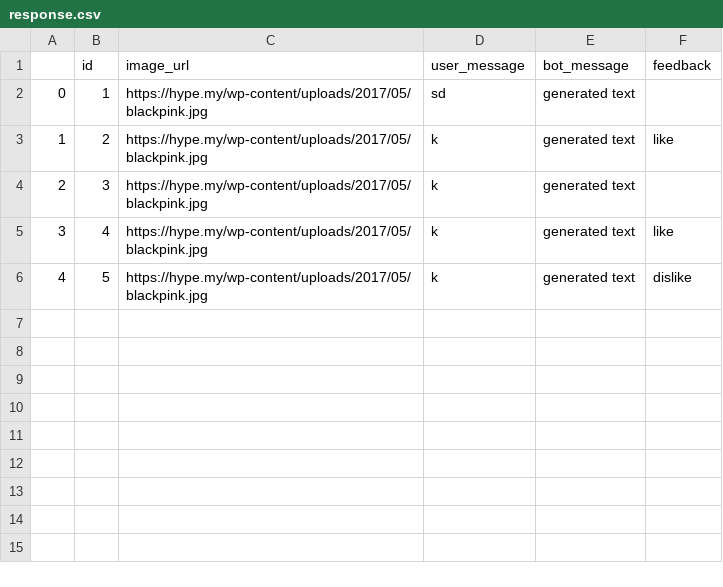
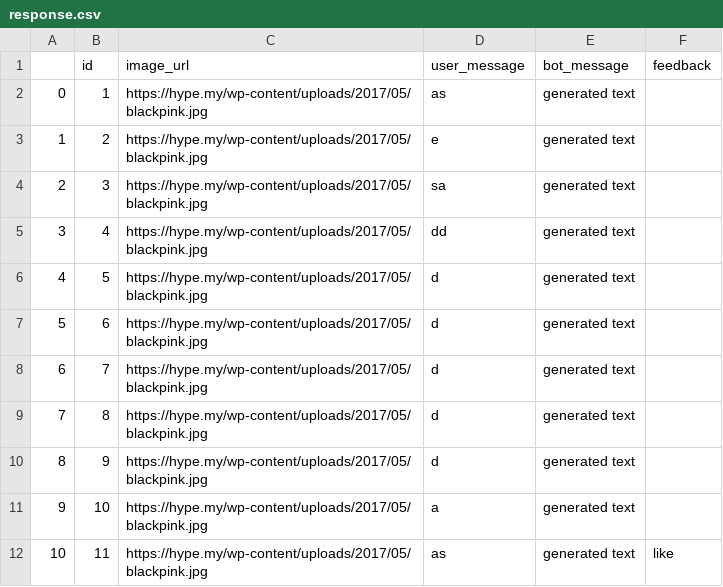
Before and after one commit to lhienga/chatbot, a CSV file: response.csv, drawn as a sheet.

```diff
--- a/response.csv
+++ b/response.csv
@@ -1,6 +1,12 @@
 ,id,image_url,user_message,bot_message,feedback
-0,1,https://hype.my/wp-content/uploads/2017/05/blackpink.jpg,sd,generated text,
-1,2,https://hype.my/wp-content/uploads/2017/05/blackpink.jpg,k,generated text,like
-2,3,https://hype.my/wp-content/uploads/2017/05/blackpink.jpg,k,generated text,
-3,4,https://hype.my/wp-content/uploads/2017/05/blackpink.jpg,k,generated text,like
-4,5,https://hype.my/wp-content/uploads/2017/05/blackpink.jpg,k,generated text,dislike
+0,1,https://hype.my/wp-content/uploads/2017/05/blackpink.jpg,as,generated text,
+1,2,https://hype.my/wp-content/uploads/2017/05/blackpink.jpg,e,generated text,
+2,3,https://hype.my/wp-content/uploads/2017/05/blackpink.jpg,sa,generated text,
+3,4,https://hype.my/wp-content/uploads/2017/05/blackpink.jpg,dd,generated text,
+4,5,https://hype.my/wp-content/uploads/2017/05/blackpink.jpg,d,generated text,
+5,6,https://hype.my/wp-content/uploads/2017/05/blackpink.jpg,d,generated text,
+6,7,https://hype.my/wp-content/uploads/2017/05/blackpink.jpg,d,generated text,
+7,8,https://hype.my/wp-content/uploads/2017/05/blackpink.jpg,d,generated text,
+8,9,https://hype.my/wp-content/uploads/2017/05/blackpink.jpg,d,generated text,
+9,10,https://hype.my/wp-content/uploads/2017/05/blackpink.jpg,a,generated text,
+10,11,https://hype.my/wp-content/uploads/2017/05/blackpink.jpg,as,generated text,like
```
Also changed, not shown: 2 other files.
